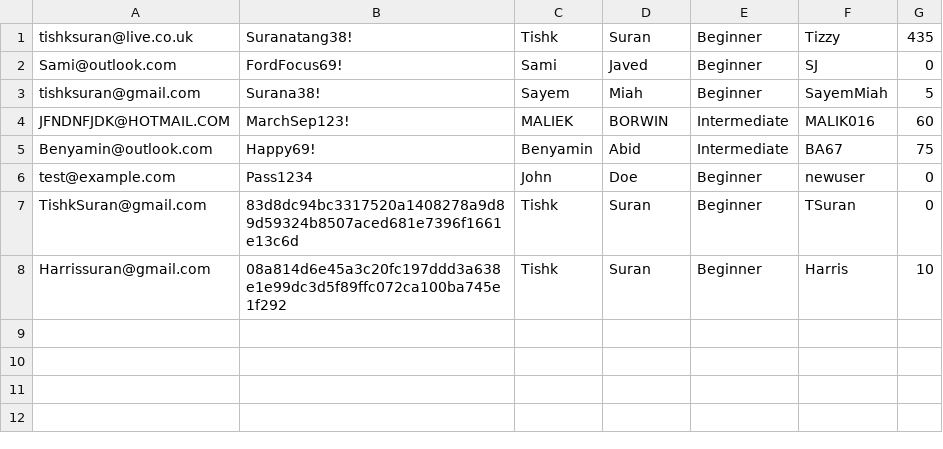
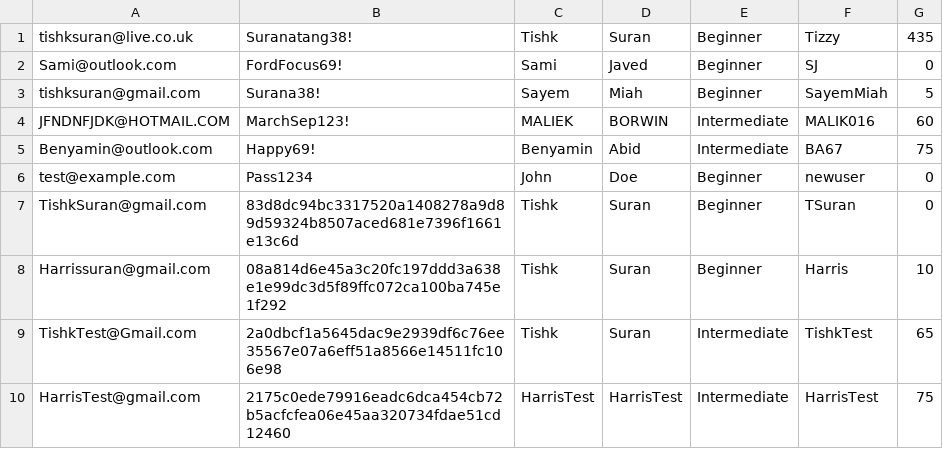
Before and after one commit to TishkSuran/Terminal_Based_Arabic_Learning_App, a CSV file: userInfo.csv, drawn as a sheet; the diff names each change by its address in the sheet, - before the commit and + after, or states it on an @@ line.

```diff
--- a/userInfo.csv
+++ b/userInfo.csv
+row 9: TishkTest@Gmail.com | 2a0dbcf1a5645dac9e2939df6c76ee35567e07a6eff51a8566e14511fc106e98 | Tishk | Suran | Intermediate | TishkTest | 65
+row 10: HarrisTest@gmail.com | 2175c0ede79916eadc6dca454cb72b5acfcfea06e45aa320734fdae51cd12460 | HarrisTest | HarrisTest | Intermediate | HarrisTest | 75
```
Also changed, not shown: 2 other files.
